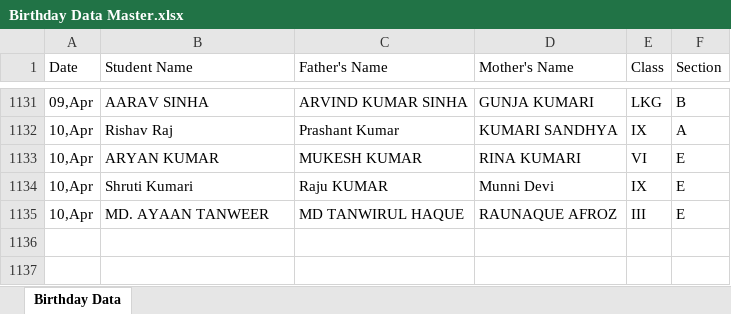
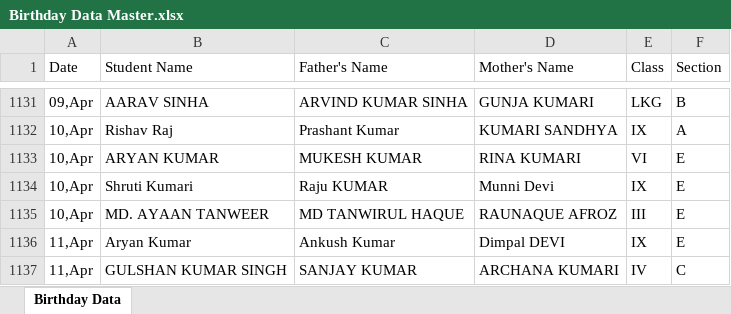
Before and after one commit to pranavsharma-io/HTML, an Excel workbook: Birthday Data Master.xlsx, sheet Birthday Data, drawn as a sheet; only a part is shown, gaps mark what is left out; values as stored, in another font and other column widths than the file's, no borders; the diff names each change by its address in the sheet, - before the commit and + after, or states it on an @@ line.

Commit message:
Automated data scrape and format for 2026-04-08

```diff
--- a/Birthday Data Master.xlsx (sheet Birthday Data)
+++ b/Birthday Data Master.xlsx (sheet Birthday Data)
+row 1136: 11,Apr | Aryan Kumar | Ankush Kumar | Dimpal DEVI | IX | E
+row 1137: 11,Apr | GULSHAN KUMAR SINGH | SANJAY KUMAR | ARCHANA KUMARI | IV | C
```
Also changed, not shown: 2 other files.
